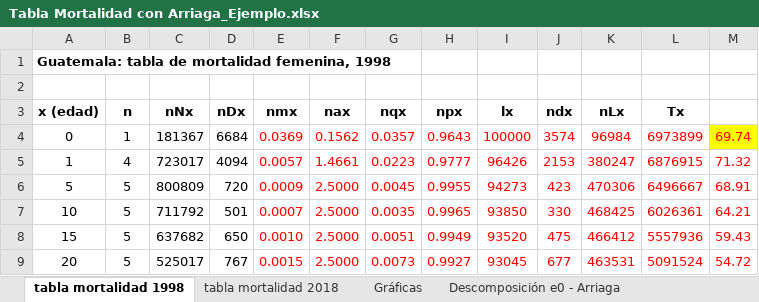
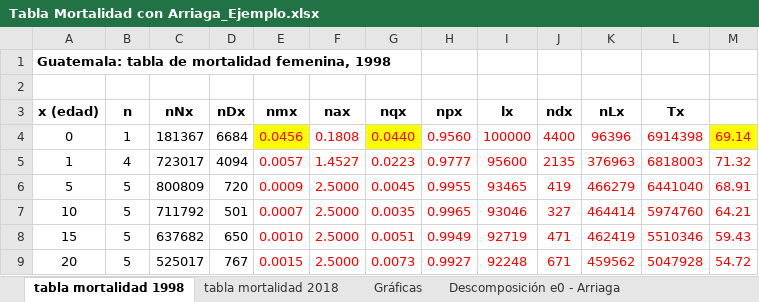
Before and after one commit to APDataSc/ciencias_unam_2025-2, an Excel workbook: excel/Cap3/Tabla Mortalidad con Arriaga_Ejemplo.xlsx, sheet tabla mortalidad 1998, drawn as a sheet; only a part is shown; values as stored, in another font and other column widths than the file's, no borders; charts and pictures not drawn; the diff covers the shown part only; the diff names each change by its address in the sheet, - before the commit and + after, or states it on an @@ line.

```diff
--- a/excel/Cap3/Tabla Mortalidad con Arriaga_Ejemplo.xlsx (sheet tabla mortalidad 1998)
+++ b/excel/Cap3/Tabla Mortalidad con Arriaga_Ejemplo.xlsx (sheet tabla mortalidad 1998)
-E4 (nmx): 0.0369
+E4 (nmx): 0.0456
-E4 fill: none
+E4 fill: #FFFF00
-F4 (nax): 0.1562
+F4 (nax): 0.1808
-G4 (nqx): 0.0357
+G4 (nqx): 0.0440
-G4 fill: none
+G4 fill: #FFFF00
-H4 (npx): 0.9643
+H4 (npx): 0.9560
-J4 (ndx): 3574
+J4 (ndx): 4400
-K4 (nLx): 96984
+K4 (nLx): 96396
-L4 (Tx): 6973899
+L4 (Tx): 6914398
-M4: 69.74
+M4: 69.14
-F5 (nax): 1.4661
+F5 (nax): 1.4527
-I5 (lx): 96426
+I5 (lx): 95600
-J5 (ndx): 2153
+J5 (ndx): 2135
-K5 (nLx): 380247
+K5 (nLx): 376963
-L5 (Tx): 6876915
+L5 (Tx): 6818003
-I6 (lx): 94273
+I6 (lx): 93465
-J6 (ndx): 423
+J6 (ndx): 419
-K6 (nLx): 470306
+K6 (nLx): 466279
-L6 (Tx): 6496667
+L6 (Tx): 6441040
-I7 (lx): 93850
+I7 (lx): 93046
-J7 (ndx): 330
+J7 (ndx): 327
-K7 (nLx): 468425
+K7 (nLx): 464414
-L7 (Tx): 6026361
+L7 (Tx): 5974760
-I8 (lx): 93520
+I8 (lx): 92719
-J8 (ndx): 475
+J8 (ndx): 471
-K8 (nLx): 466412
+K8 (nLx): 462419
-L8 (Tx): 5557936
+L8 (Tx): 5510346
-I9 (lx): 93045
+I9 (lx): 92248
-J9 (ndx): 677
+J9 (ndx): 671
-K9 (nLx): 463531
+K9 (nLx): 459562
-L9 (Tx): 5091524
+L9 (Tx): 5047928
```
Also changed, not shown: 52 edited cells elsewhere in this sheet, sheet Gráficas, charts or pictures, 1 other file.
